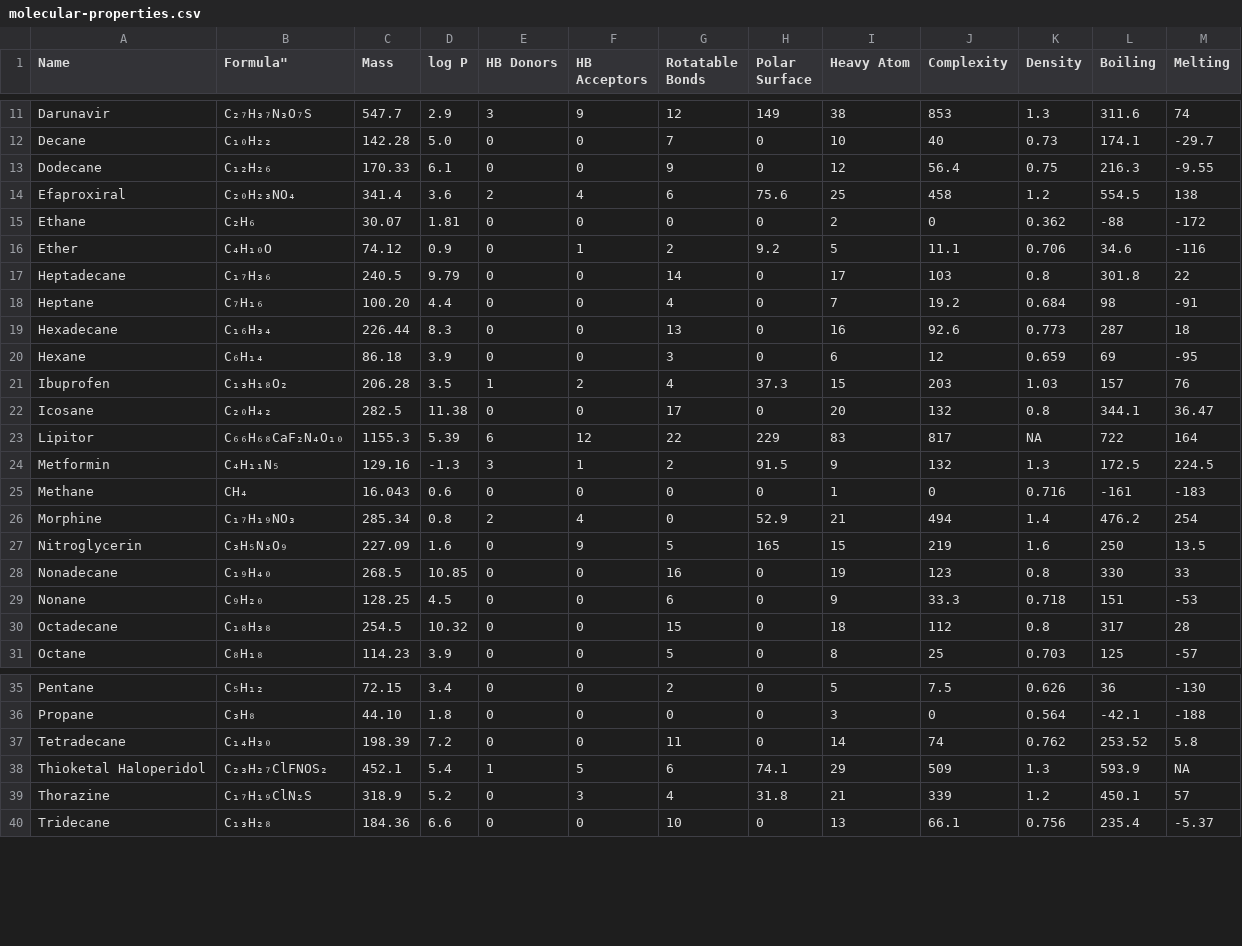
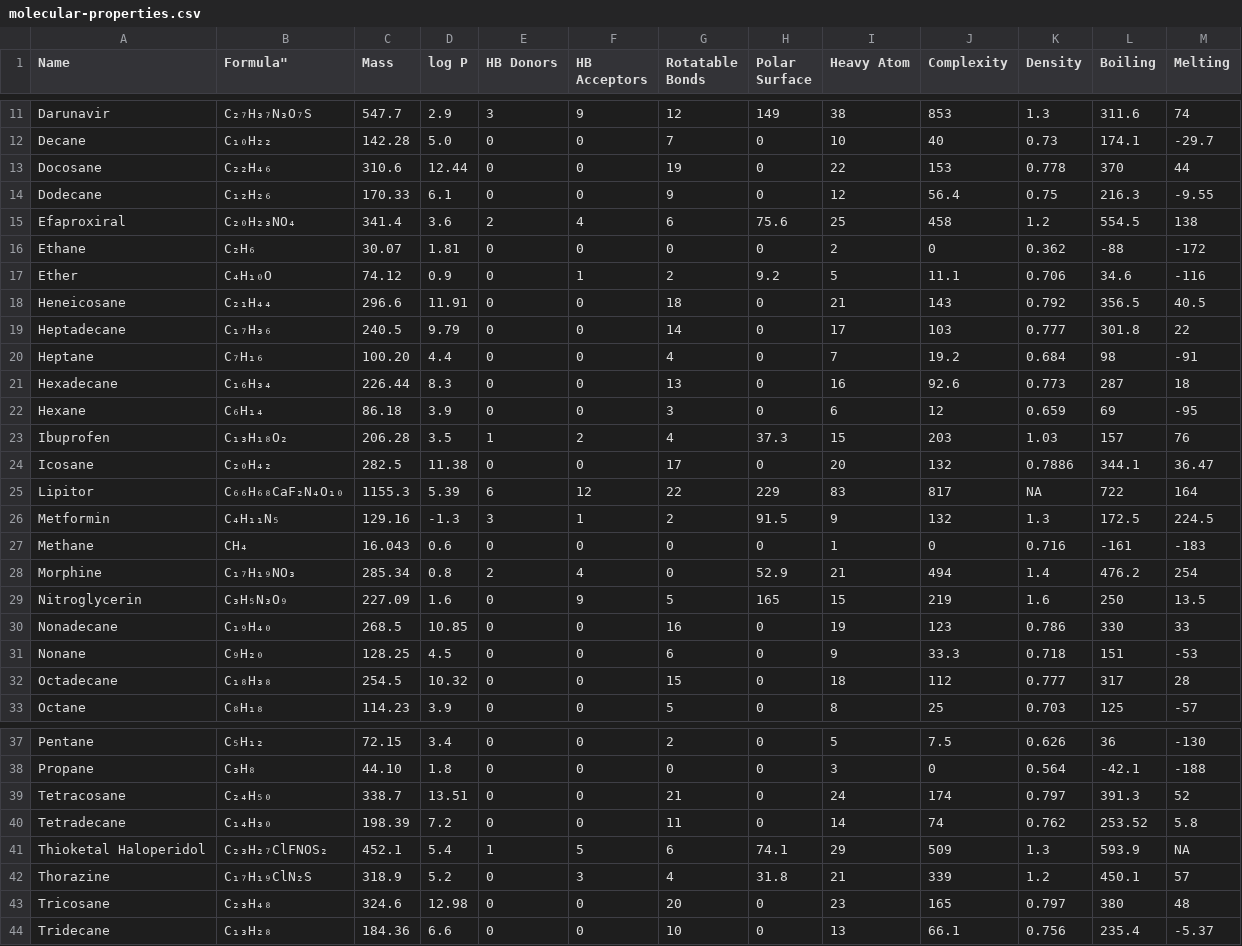
Before and after one commit to Institute-for-Future-Intelligence/aims, a CSV file: src/assets/molecular-properties.csv, drawn as a sheet; only a part is shown, gaps mark what is left out.

```diff
--- a/src/assets/molecular-properties.csv
+++ b/src/assets/molecular-properties.csv
@@ -12,2 +12,3 @@
 "Decane",                 C₁₀H₂₂,           142.28,  5.0,     0,           0,              7,                 0,               10,           40,           0.73,      174.1,     -29.7
+"Docosane",               C₂₂H₄₆,           310.6, 12.44,     0,           0,             19,                 0,               22,           153,          0.778,     370,       44
 "Dodecane",               C₁₂H₂₆,           170.33,  6.1,     0,           0,              9,                 0,               12,           56.4,         0.75,      216.3,     -9.55
@@ -16,3 +17,4 @@
 "Ether",                  C₄H₁₀O,            74.12,  0.9,     0,           1,              2,                 9.2,              5,           11.1,         0.706,     34.6,      -116
-"Heptadecane",            C₁₇H₃₆,           240.5,  9.79,     0,           0,             14,                 0,               17,           103,          0.8,       301.8,      22
+"Heneicosane",            C₂₁H₄₄,           296.6, 11.91,     0,           0,             18,                 0,               21,           143,          0.792,     356.5,     40.5
+"Heptadecane",            C₁₇H₃₆,           240.5,  9.79,     0,           0,             14,                 0,               17,           103,          0.777,     301.8,      22
 "Heptane",                C₇H₁₆,            100.20,  4.4,     0,           0,              4,                 0,                7,           19.2,         0.684,     98,        -91
@@ -21,3 +23,3 @@
 "Ibuprofen",              C₁₃H₁₈O₂,         206.28,  3.5,     1,           2,              4,                 37.3,            15,           203,          1.03,      157,       76
-"Icosane",                C₂₀H₄₂,           282.5, 11.38,     0,           0,             17,                 0,               20,           132,          0.8,       344.1,    36.47
+"Icosane",                C₂₀H₄₂,           282.5, 11.38,     0,           0,             17,                 0,               20,           132,          0.7886,    344.1,    36.47
 "Lipitor",                C₆₆H₆₈CaF₂N₄O₁₀,  1155.3,  5.39,    6,          12,             22,                 229,             83,           817,          NA,        722,       164
@@ -27,5 +29,5 @@
 "Nitroglycerin",          C₃H₅N₃O₉,         227.09,  1.6,     0,           9,              5,                 165,             15,           219,          1.6,       250,       13.5
-"Nonadecane",             C₁₉H₄₀,           268.5, 10.85,     0,           0,             16,                 0,               19,           123,          0.8,       330,        33
+"Nonadecane",             C₁₉H₄₀,           268.5, 10.85,     0,           0,             16,                 0,               19,           123,          0.786,     330,        33
 "Nonane",                 C₉H₂₀,            128.25,  4.5,     0,           0,              6,                 0,                9,           33.3,         0.718,     151,       -53
-"Octadecane",             C₁₈H₃₈,           254.5, 10.32,     0,           0,             15,                 0,               18,           112,          0.8,       317,        28
+"Octadecane",             C₁₈H₃₈,           254.5, 10.32,     0,           0,             15,                 0,               18,           112,          0.777,     317,        28
 "Octane",                 C₈H₁₈,            114.23,  3.9,     0,           0,              5,                 0,                8,           25,           0.703,     125,       -57
@@ -36,2 +38,3 @@
 "Propane",                C₃H₈,             44.10,   1.8,     0,           0,              0,                 0,                3,           0,            0.564,     -42.1,     -188
+"Tetracosane",            C₂₄H₅₀,          338.7,  13.51,     0,           0,             21,                 0,               24,           174,          0.797,     391.3,     52
 "Tetradecane",            C₁₄H₃₀,          198.39,   7.2,     0,           0,             11,                 0,               14,           74,           0.762,     253.52,    5.8
@@ -39,2 +42,3 @@
 "Thorazine",              C₁₇H₁₉ClN₂S,      318.9,   5.2,     0,           3,              4,                 31.8,            21,           339,          1.2,       450.1,     57
+"Tricosane",              C₂₃H₄₈,           324.6, 12.98,     0,           0,             20,                 0,               23,           165,          0.797,     380,       48
 "Tridecane",              C₁₃H₂₈,           184.36,  6.6,     0,           0,             10,                 0,               13,           66.1,         0.756,     235.4,     -5.37
```
Also changed, not shown: 5 other files.
